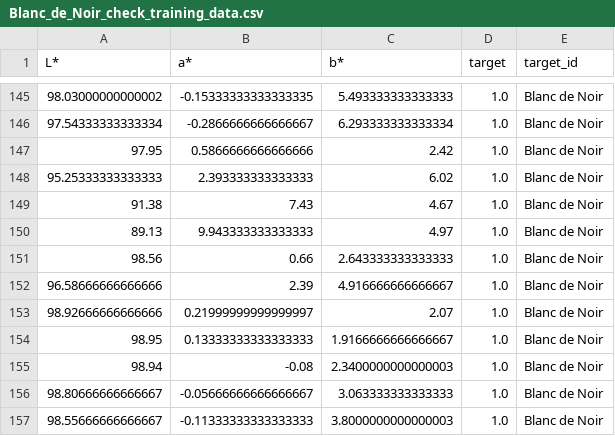
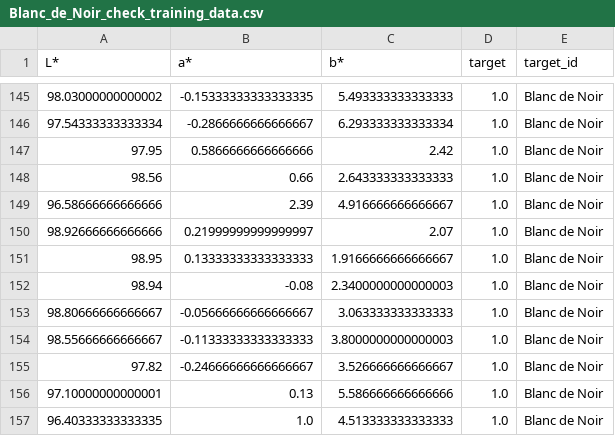
Before and after one commit to Der-Hensel/Blanc_de_Noir_check, a CSV file: Blanc_de_Noir_check_training_data.csv, drawn as a sheet; only a part is shown, gaps mark what is left out; the shorter side is filled out with more unchanged rows.

Commit message:
Update Blanc_de_Noir_check_training_data.csv

```diff
--- a/Blanc_de_Noir_check_training_data.csv
+++ b/Blanc_de_Noir_check_training_data.csv
@@ -147,5 +147,2 @@ L*,a*,b*,target,target_id
 97.95,0.5866666666666666,2.42,1.0,Blanc de Noir
-95.25333333333333,2.393333333333333,6.02,1.0,Blanc de Noir
-91.38,7.43,4.67,1.0,Blanc de Noir
-89.13,9.943333333333333,4.97,1.0,Blanc de Noir
 98.56,0.66,2.643333333333333,1.0,Blanc de Noir
```
